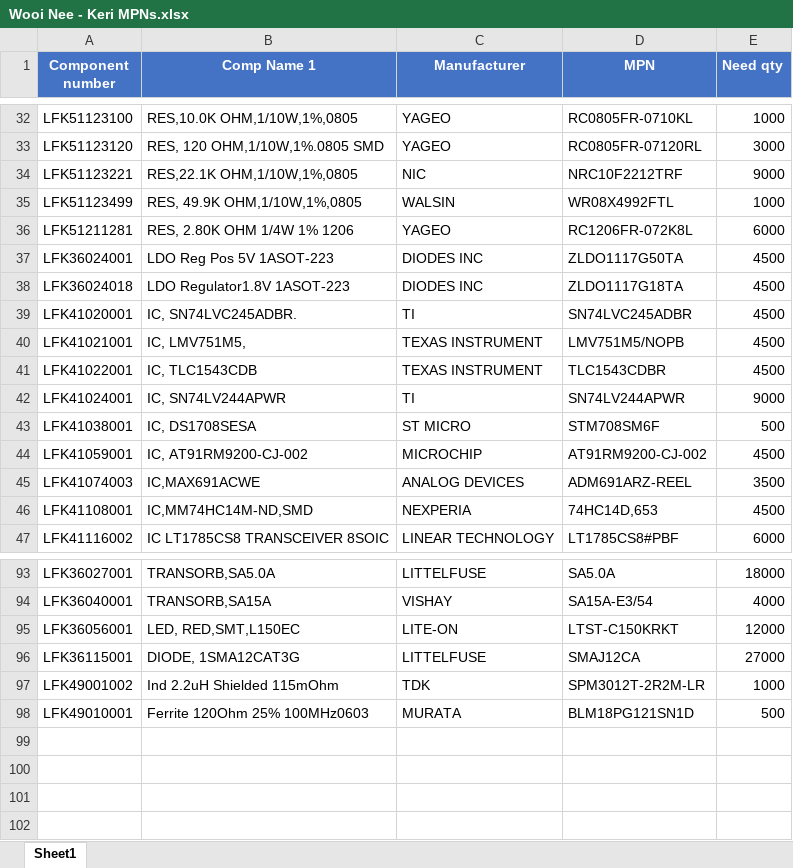
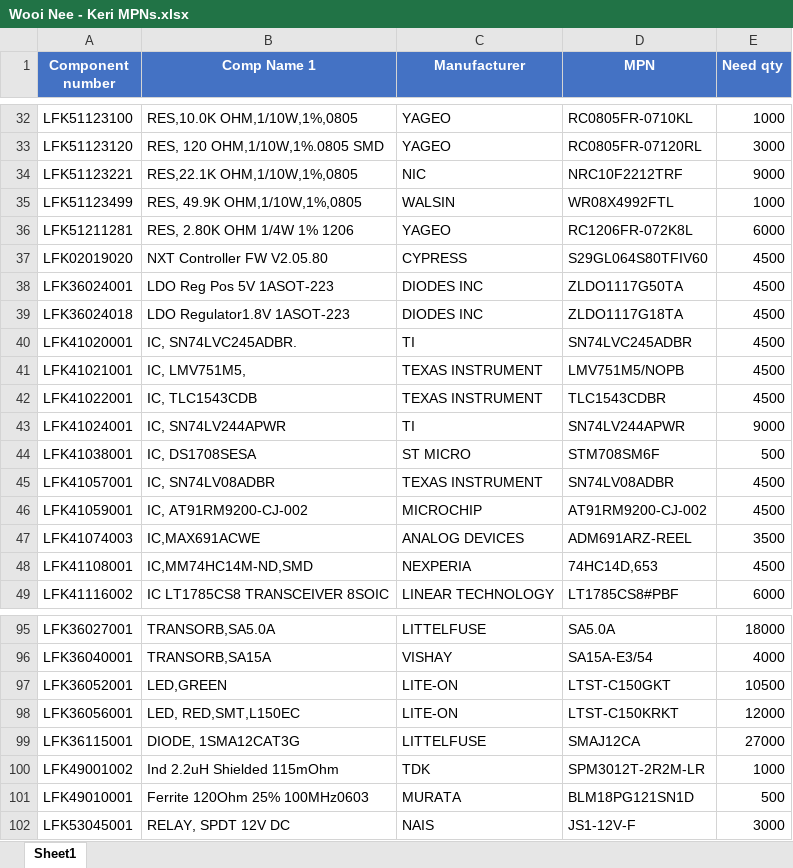
Before and after one commit to aaronquansrx/plm, an Excel workbook: testfiles/Wooi Nee - Keri MPNs.xlsx, sheet Sheet1, drawn as a sheet; only a part is shown, gaps mark what is left out; values as stored, in another font and other column widths than the file's, no borders; the diff names each change by its address in the sheet, - before the commit and + after, or states it on an @@ line.

```diff
--- a/testfiles/Wooi Nee - Keri MPNs.xlsx (sheet Sheet1)
+++ b/testfiles/Wooi Nee - Keri MPNs.xlsx (sheet Sheet1)
+row 37: LFK02019020 | NXT Controller FW V2.05.80 | CYPRESS | S29GL064S80TFIV60 | 4500
+row 45: LFK41057001 | IC, SN74LV08ADBR | TEXAS INSTRUMENT | SN74LV08ADBR | 4500
+row 97: LFK36052001 | LED,GREEN | LITE-ON | LTST-C150GKT | 10500
+row 102: LFK53045001 | RELAY, SPDT 12V DC | NAIS | JS1-12V-F | 3000
```
Also changed, not shown: 11 other files.
